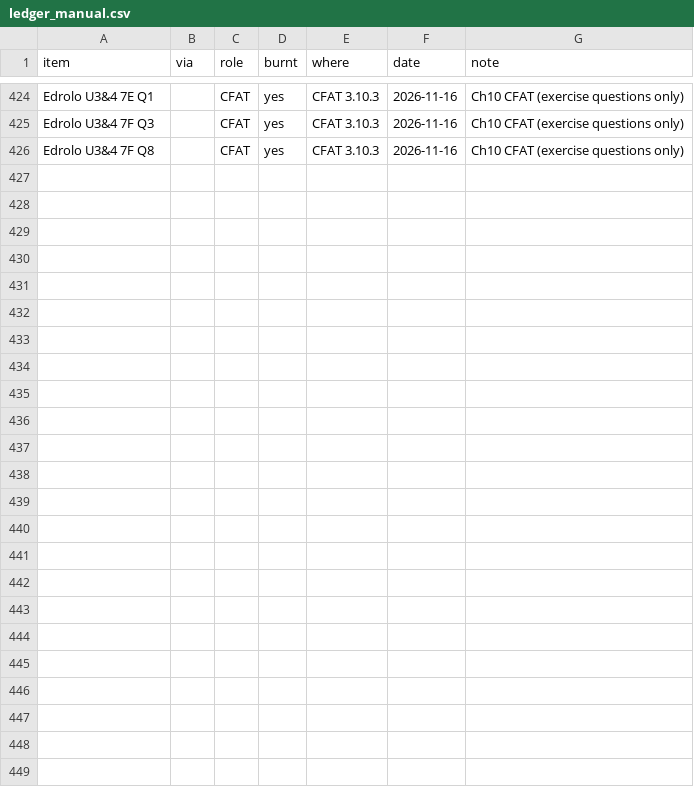
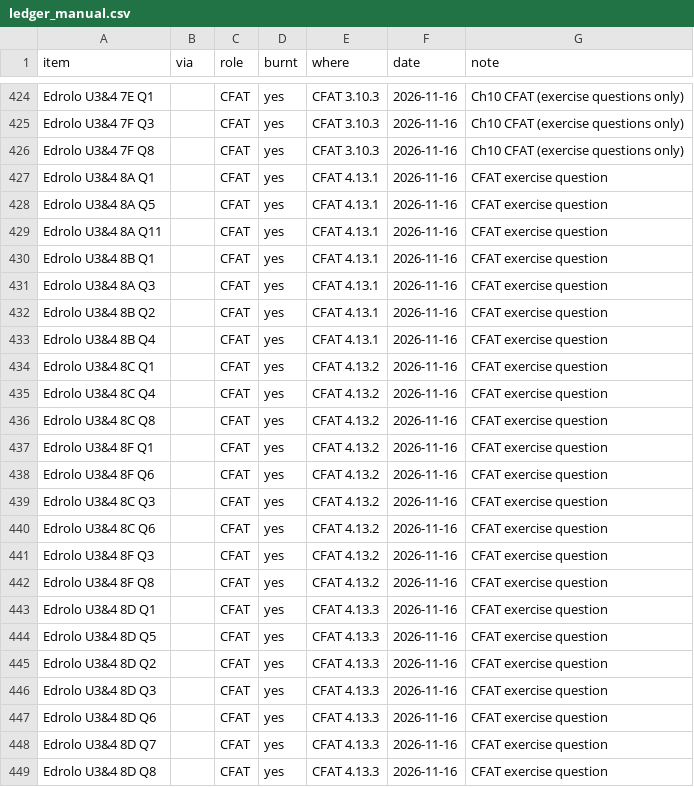
Before and after one commit to roccatalano/12MAG, a CSV file: tools/ledger_manual.csv, drawn as a sheet; only a part is shown, gaps mark what is left out.

```diff
--- a/tools/ledger_manual.csv
+++ b/tools/ledger_manual.csv
@@ -426 +426,24 @@ Edrolo U3&4 7F Q3,,CFAT,yes,CFAT 3.10.3,2026-11-16,Ch10 CFAT (exercise questions
 Edrolo U3&4 7F Q8,,CFAT,yes,CFAT 3.10.3,2026-11-16,Ch10 CFAT (exercise questions only)
+Edrolo U3&4 8A Q1,,CFAT,yes,CFAT 4.13.1,2026-11-16,CFAT exercise question
+Edrolo U3&4 8A Q5,,CFAT,yes,CFAT 4.13.1,2026-11-16,CFAT exercise question
+Edrolo U3&4 8A Q11,,CFAT,yes,CFAT 4.13.1,2026-11-16,CFAT exercise question
+Edrolo U3&4 8B Q1,,CFAT,yes,CFAT 4.13.1,2026-11-16,CFAT exercise question
+Edrolo U3&4 8A Q3,,CFAT,yes,CFAT 4.13.1,2026-11-16,CFAT exercise question
+Edrolo U3&4 8B Q2,,CFAT,yes,CFAT 4.13.1,2026-11-16,CFAT exercise question
+Edrolo U3&4 8B Q4,,CFAT,yes,CFAT 4.13.1,2026-11-16,CFAT exercise question
+Edrolo U3&4 8C Q1,,CFAT,yes,CFAT 4.13.2,2026-11-16,CFAT exercise question
+Edrolo U3&4 8C Q4,,CFAT,yes,CFAT 4.13.2,2026-11-16,CFAT exercise question
+Edrolo U3&4 8C Q8,,CFAT,yes,CFAT 4.13.2,2026-11-16,CFAT exercise question
+Edrolo U3&4 8F Q1,,CFAT,yes,CFAT 4.13.2,2026-11-16,CFAT exercise question
+Edrolo U3&4 8F Q6,,CFAT,yes,CFAT 4.13.2,2026-11-16,CFAT exercise question
+Edrolo U3&4 8C Q3,,CFAT,yes,CFAT 4.13.2,2026-11-16,CFAT exercise question
+Edrolo U3&4 8C Q6,,CFAT,yes,CFAT 4.13.2,2026-11-16,CFAT exercise question
+Edrolo U3&4 8F Q3,,CFAT,yes,CFAT 4.13.2,2026-11-16,CFAT exercise question
+Edrolo U3&4 8F Q8,,CFAT,yes,CFAT 4.13.2,2026-11-16,CFAT exercise question
+Edrolo U3&4 8D Q1,,CFAT,yes,CFAT 4.13.3,2026-11-16,CFAT exercise question
+Edrolo U3&4 8D Q5,,CFAT,yes,CFAT 4.13.3,2026-11-16,CFAT exercise question
+Edrolo U3&4 8D Q2,,CFAT,yes,CFAT 4.13.3,2026-11-16,CFAT exercise question
+Edrolo U3&4 8D Q3,,CFAT,yes,CFAT 4.13.3,2026-11-16,CFAT exercise question
+Edrolo U3&4 8D Q6,,CFAT,yes,CFAT 4.13.3,2026-11-16,CFAT exercise question
+Edrolo U3&4 8D Q7,,CFAT,yes,CFAT 4.13.3,2026-11-16,CFAT exercise question
+Edrolo U3&4 8D Q8,,CFAT,yes,CFAT 4.13.3,2026-11-16,CFAT exercise question
```
Also changed, not shown: 41 other files.
